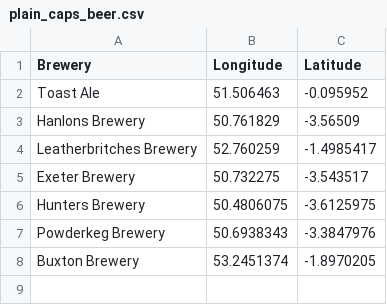
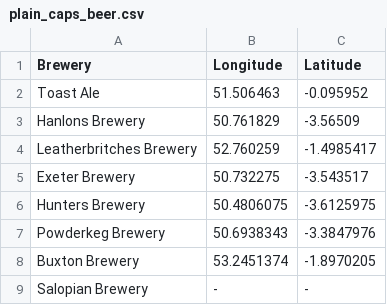
Before and after one commit to JoeBillingsley/JoeTheAverage.github.io, a CSV file: _data/plain_caps_beer.csv, drawn as a sheet; the diff names each change by its address in the sheet, - before the commit and + after, or states it on an @@ line.

Commit message:
Update plain_caps_beer.csv

```diff
--- a/_data/plain_caps_beer.csv
+++ b/_data/plain_caps_beer.csv
+row 9: Salopian Brewery | - | -
```
